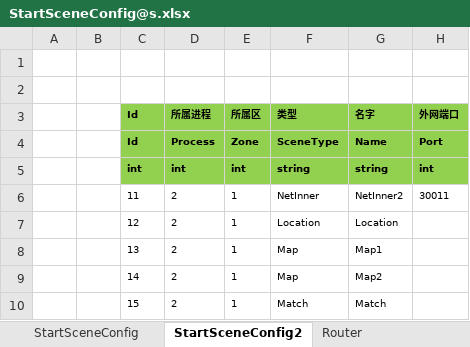
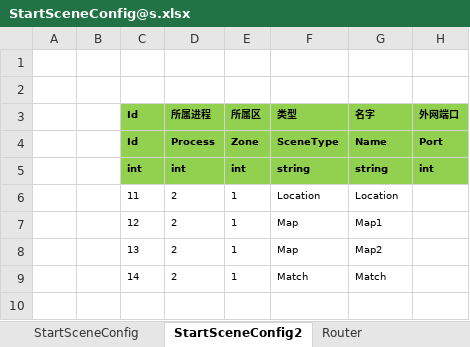
Before and after one commit to Warlord-dev/ET, an Excel workbook: Unity/Assets/Config/Excel/StartConfig/Release/StartSceneConfig@s.xlsx, sheet StartSceneConfig2, drawn as a sheet; values as stored, in another font and other column widths than the file's, no borders; removed rows and columns are numbered as before the commit, all else as after; the diff names each change by its address in the sheet, - before the commit and + after, or states it on an @@ line.

```diff
--- a/Unity/Assets/Config/Excel/StartConfig/Release/StartSceneConfig@s.xlsx (sheet StartSceneConfig2)
+++ b/Unity/Assets/Config/Excel/StartConfig/Release/StartSceneConfig@s.xlsx (sheet StartSceneConfig2)
-row 6:  |  | 11 | 2 | 1 | NetInner | NetInner2 | 30011
-C6 (Id): 12
+C6 (Id): 11
-C7 (Id): 13
+C7 (Id): 12
-C8 (Id): 14
+C8 (Id): 13
-C9 (Id): 15
+C9 (Id): 14
```
Also changed, not shown: sheet StartSceneConfig, Unity/Assets/Config/Excel/StartConfig/Benchmark/StartProcessConfig@s.xlsx, Unity/Assets/Config/Excel/StartConfig/Localhost/StartProcessConfig@s.xlsx, 45 other files.
